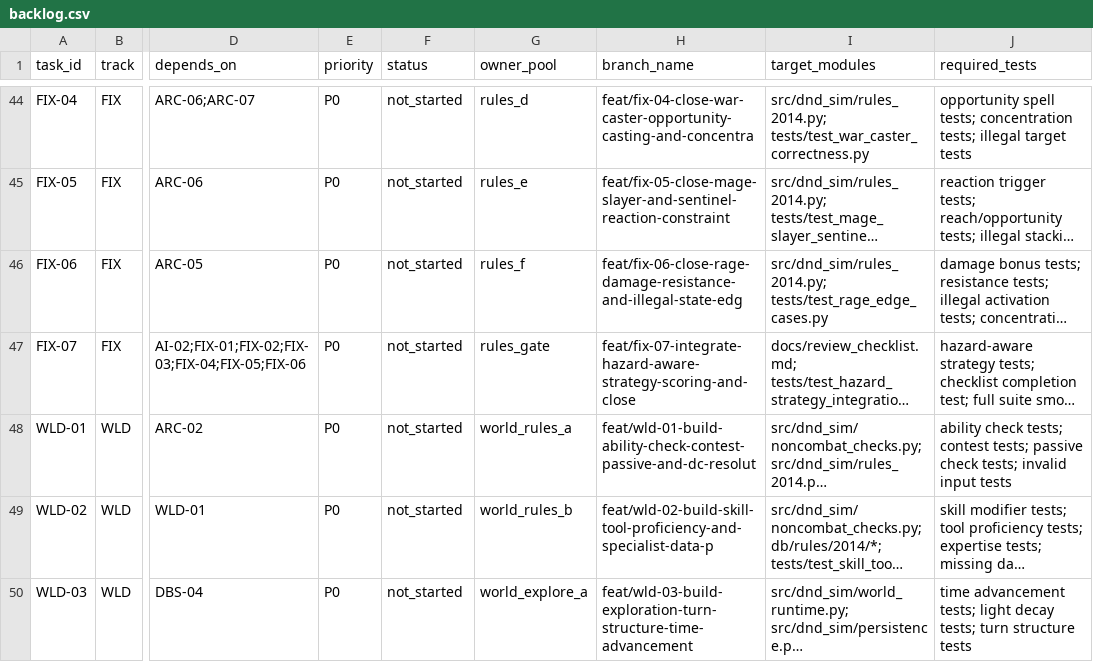
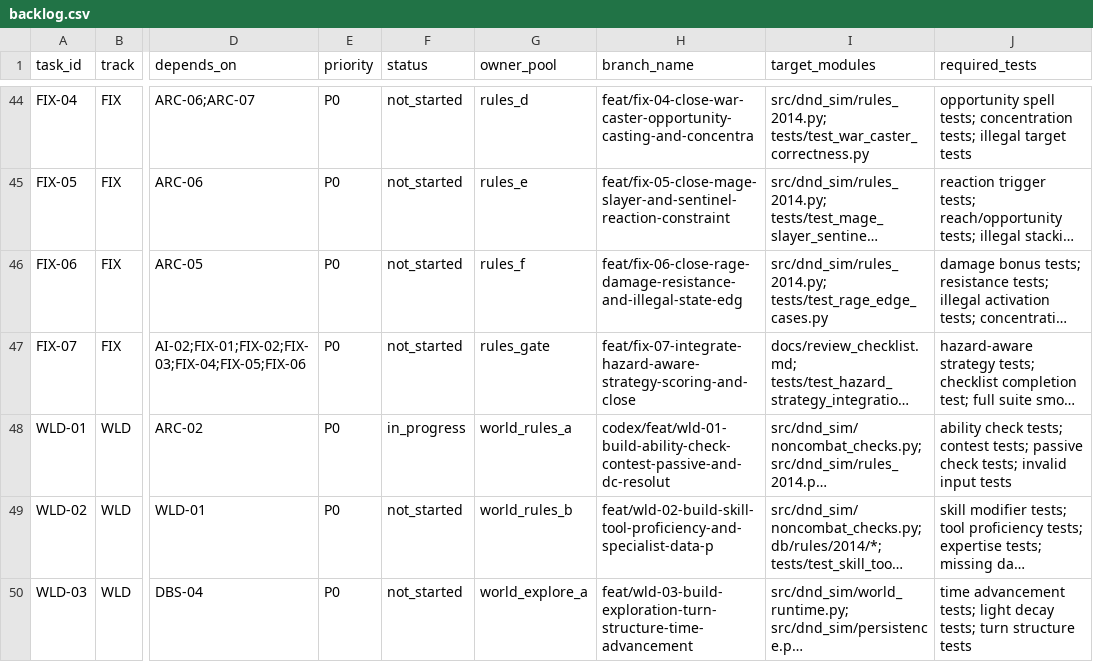
Before and after one commit to rputnam0/dnd_sim, a CSV file: docs/program/backlog.csv, drawn as a sheet; only a part is shown, gaps mark what is left out; long unchanged cells end in …; the diff names each change by its address in the sheet, - before the commit and + after, or states it on an @@ line.

Commit message:
Implement WLD-01 noncombat checks core

```diff
--- a/docs/program/backlog.csv
+++ b/docs/program/backlog.csv
-F48 (status): not_started
+F48 (status): in_progress
-H48 (branch_name): feat/wld-01-build-ability-check-contest-passive-and-dc-resolut
+H48 (branch_name): codex/feat/wld-01-build-ability-check-contest-passive-and-dc-resolut
```
Also changed, not shown: 5 other files.
